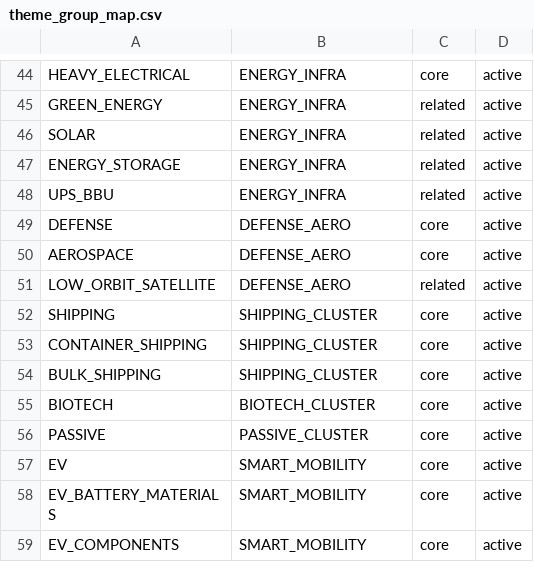
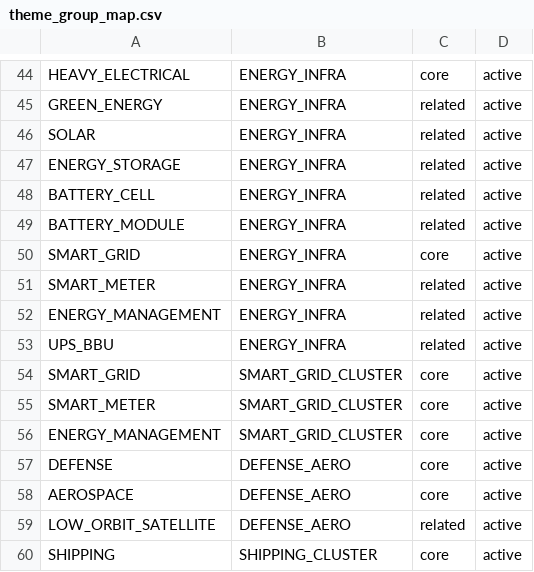
Before and after one commit to andryhappy0507-jpg/tw-stock-sector-radar, a CSV file: data/theme_group_map.csv, drawn as a sheet; only a part is shown, gaps mark what is left out; the shorter side is filled out with more unchanged rows; the diff names each change by its address in the sheet, - before the commit and + after, or states it on an @@ line.

Commit message:
theme: map battery and smart grid themes to groups

```diff
--- a/data/theme_group_map.csv
+++ b/data/theme_group_map.csv
+row 48: BATTERY_CELL | ENERGY_INFRA | related | active
+row 49: BATTERY_MODULE | ENERGY_INFRA | related | active
+row 50: SMART_GRID | ENERGY_INFRA | core | active
+row 51: SMART_METER | ENERGY_INFRA | related | active
+row 52: ENERGY_MANAGEMENT | ENERGY_INFRA | related | active
+row 54: SMART_GRID | SMART_GRID_CLUSTER | core | active
+row 55: SMART_METER | SMART_GRID_CLUSTER | core | active
+row 56: ENERGY_MANAGEMENT | SMART_GRID_CLUSTER | core | active
```
